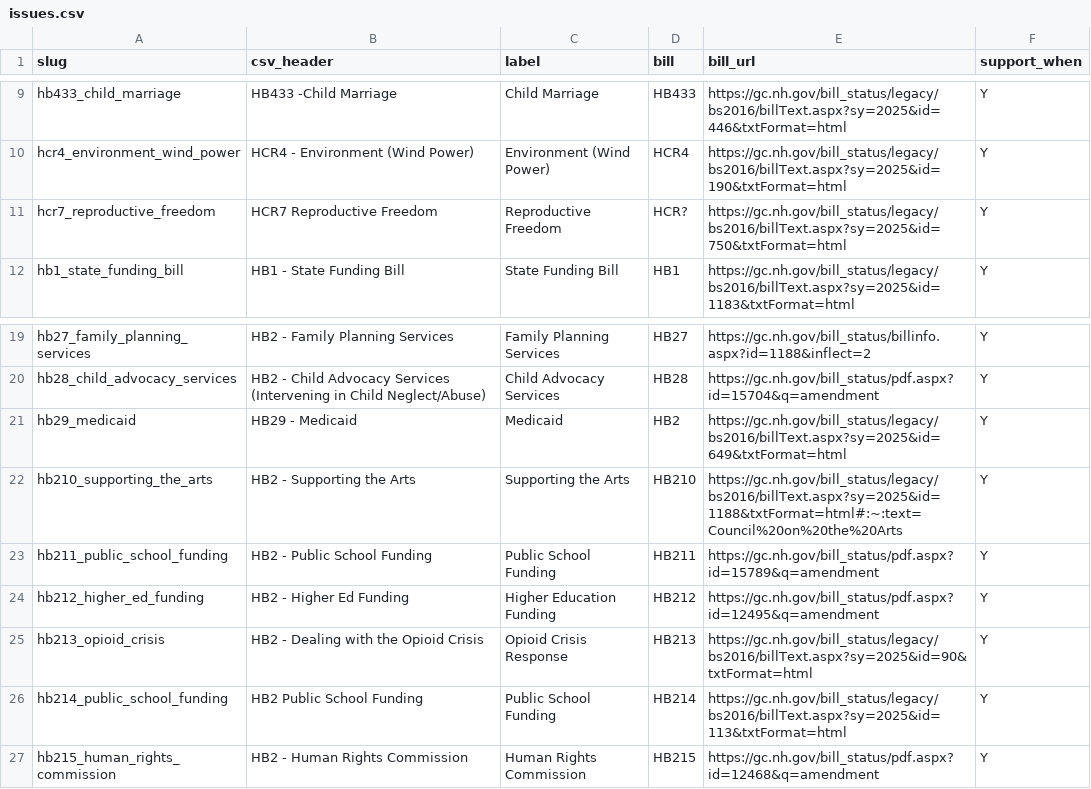
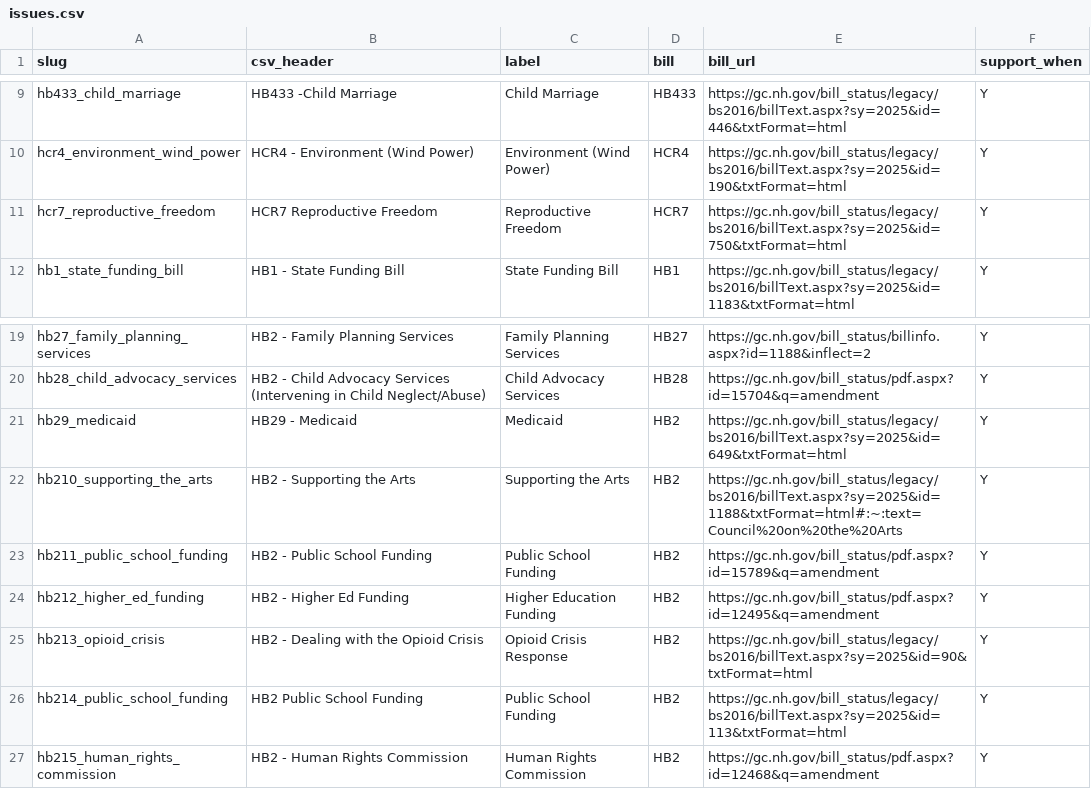
Before and after one commit to Echidne41/repapp, a CSV file: backend/data/issues.csv, drawn as a sheet; only a part is shown, gaps mark what is left out.

Commit message:
Update issues.csv

```diff
--- a/backend/data/issues.csv
+++ b/backend/data/issues.csv
@@ -10,3 +10,3 @@ hb433_child_marriage,HB433 -Child Marriage,Child Marriage,HB433,https://gc.nh.go
 hcr4_environment_wind_power,HCR4 - Environment (Wind Power),Environment (Wind Power),HCR4,https://gc.nh.gov/bill_status/legacy/bs2016/billText.aspx?sy=2025&id=190&txtFormat=html,Y
-hcr7_reproductive_freedom,HCR7 Reproductive Freedom,Reproductive Freedom,HCR?,https://gc.nh.gov/bill_status/legacy/bs2016/billText.aspx?sy=2025&id=750&txtFormat=html,Y
+hcr7_reproductive_freedom,HCR7 Reproductive Freedom,Reproductive Freedom,HCR7,https://gc.nh.gov/bill_status/legacy/bs2016/billText.aspx?sy=2025&id=750&txtFormat=html,Y
 hb1_state_funding_bill,HB1 - State Funding Bill,State Funding Bill,HB1,https://gc.nh.gov/bill_status/legacy/bs2016/billText.aspx?sy=2025&id=1183&txtFormat=html,Y
@@ -21,7 +21,7 @@ hb28_child_advocacy_services,HB2 - Child Advocacy Services (Intervening in Child
 hb29_medicaid,HB29 - Medicaid,Medicaid,HB2,https://gc.nh.gov/bill_status/legacy/bs2016/billText.aspx?sy=2025&id=649&txtFormat=html,Y
-hb210_supporting_the_arts,HB2 - Supporting the Arts,Supporting the Arts,HB210,https://gc.nh.gov/bill_status/legacy/bs2016/billText.aspx?sy=2025&id=1188&txtFormat=html#:~:text=Council%20on%20the%20Arts,Y
-hb211_public_school_funding,HB2 - Public School Funding,Public School Funding,HB211,https://gc.nh.gov/bill_status/pdf.aspx?id=15789&q=amendment,Y
-hb212_higher_ed_funding,HB2 - Higher Ed Funding,Higher Education Funding,HB212,https://gc.nh.gov/bill_status/pdf.aspx?id=12495&q=amendment,Y
-hb213_opioid_crisis,HB2 - Dealing with the Opioid Crisis,Opioid Crisis Response,HB213,https://gc.nh.gov/bill_status/legacy/bs2016/billText.aspx?sy=2025&id=90&txtFormat=html,Y
-hb214_public_school_funding,HB2 Public School Funding,Public School Funding,HB214,https://gc.nh.gov/bill_status/legacy/bs2016/billText.aspx?sy=2025&id=113&txtFormat=html,Y
-hb215_human_rights_commission,HB2 - Human Rights Commission,Human Rights Commission,HB215,https://gc.nh.gov/bill_status/pdf.aspx?id=12468&q=amendment,Y
+hb210_supporting_the_arts,HB2 - Supporting the Arts,Supporting the Arts,HB2,https://gc.nh.gov/bill_status/legacy/bs2016/billText.aspx?sy=2025&id=1188&txtFormat=html#:~:text=Council%20on%20the%20Arts,Y
+hb211_public_school_funding,HB2 - Public School Funding,Public School Funding,HB2,https://gc.nh.gov/bill_status/pdf.aspx?id=15789&q=amendment,Y
+hb212_higher_ed_funding,HB2 - Higher Ed Funding,Higher Education Funding,HB2,https://gc.nh.gov/bill_status/pdf.aspx?id=12495&q=amendment,Y
+hb213_opioid_crisis,HB2 - Dealing with the Opioid Crisis,Opioid Crisis Response,HB2,https://gc.nh.gov/bill_status/legacy/bs2016/billText.aspx?sy=2025&id=90&txtFormat=html,Y
+hb214_public_school_funding,HB2 Public School Funding,Public School Funding,HB2,https://gc.nh.gov/bill_status/legacy/bs2016/billText.aspx?sy=2025&id=113&txtFormat=html,Y
+hb215_human_rights_commission,HB2 - Human Rights Commission,Human Rights Commission,HB2,https://gc.nh.gov/bill_status/pdf.aspx?id=12468&q=amendment,Y
```
